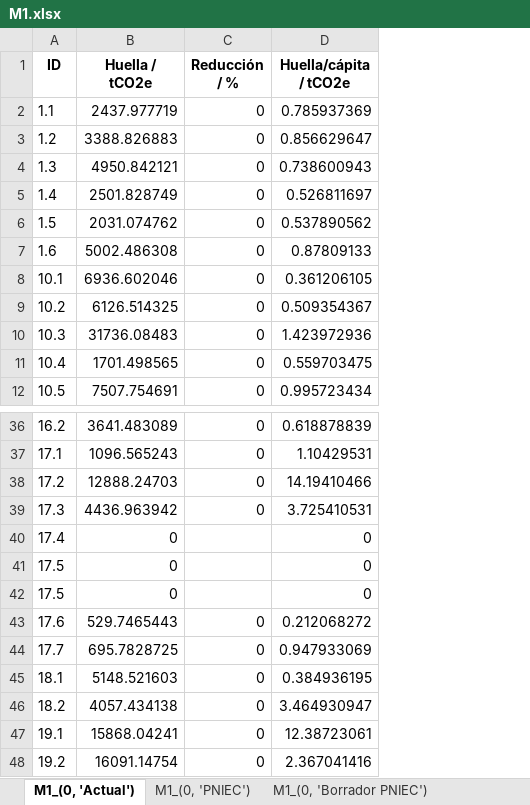
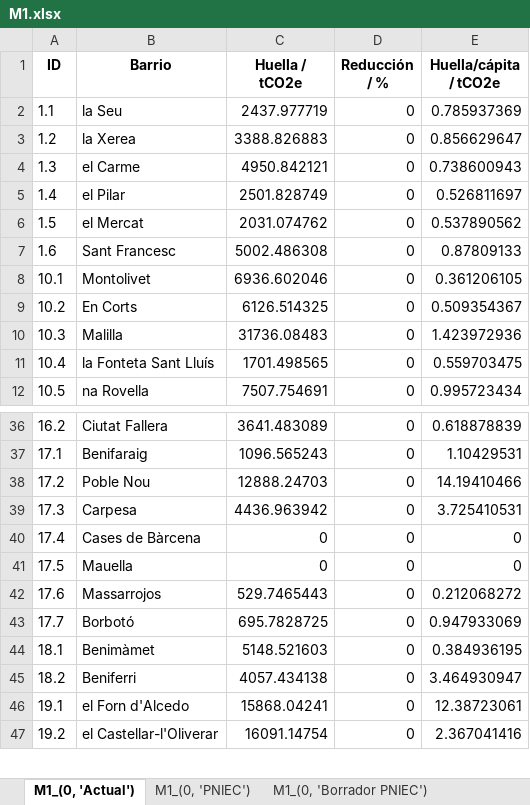
Before and after one commit to pgilchong/DESVAB, an Excel workbook: resultados/por_vector/M1.xlsx, sheet M1_(0, 'Actual'), drawn as a sheet; only a part is shown, gaps mark what is left out; values as stored, in another font and other column widths than the file's, no borders; removed rows and columns are numbered as before the commit, all else as after; the diff names each change by its address in the sheet, - before the commit and + after, or states it on an @@ line.

```diff
--- a/resultados/por_vector/M1.xlsx (sheet M1_(0, 'Actual'))
+++ b/resultados/por_vector/M1.xlsx (sheet M1_(0, 'Actual'))
+column B (Barrio), rows 2-12: la Seu | la Xerea | el Carme | el Pilar | el Mercat | Sant Francesc | Montolivet | En Corts | Malilla | la Fonteta Sant Lluís | na Rovella; rows 36-47: Ciutat Fallera | Benifaraig | Poble Nou | Carpesa | Cases de Bàrcena | Mauella | Massarrojos | Borbotó | Benimàmet | Beniferri | el Forn d'Alcedo | el Castellar-l'Oliverar
-D40:D41 (Reducción / %): (empty)
+D40:D41 (Reducción / %): 0
-row 42: 17.5 | 0 |  | 0
```
Also changed, not shown: sheet M1_(0.5, 'Actual'), sheet M1_(1.0, 'Borrador PNIEC'), sheet M1_(0.5, 'Borrador PNIEC'), sheet M1_(1.0, 'PNIEC'), sheet M1_(0.75, 'PNIEC'), sheet M1_(0.5, 'PNIEC'), 8 more sheets, resultados/por_vector/E1.xlsx, resultados/por_vector/E2.xlsx, 12 other files.
